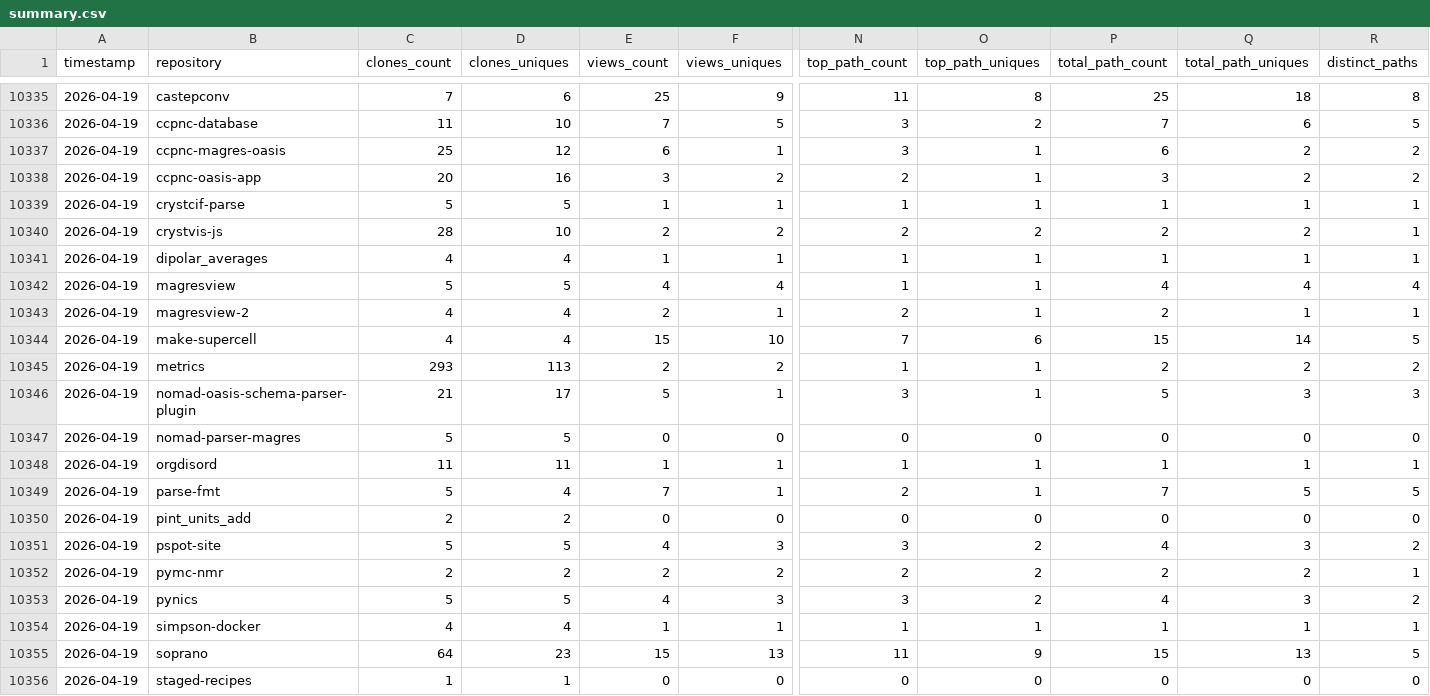
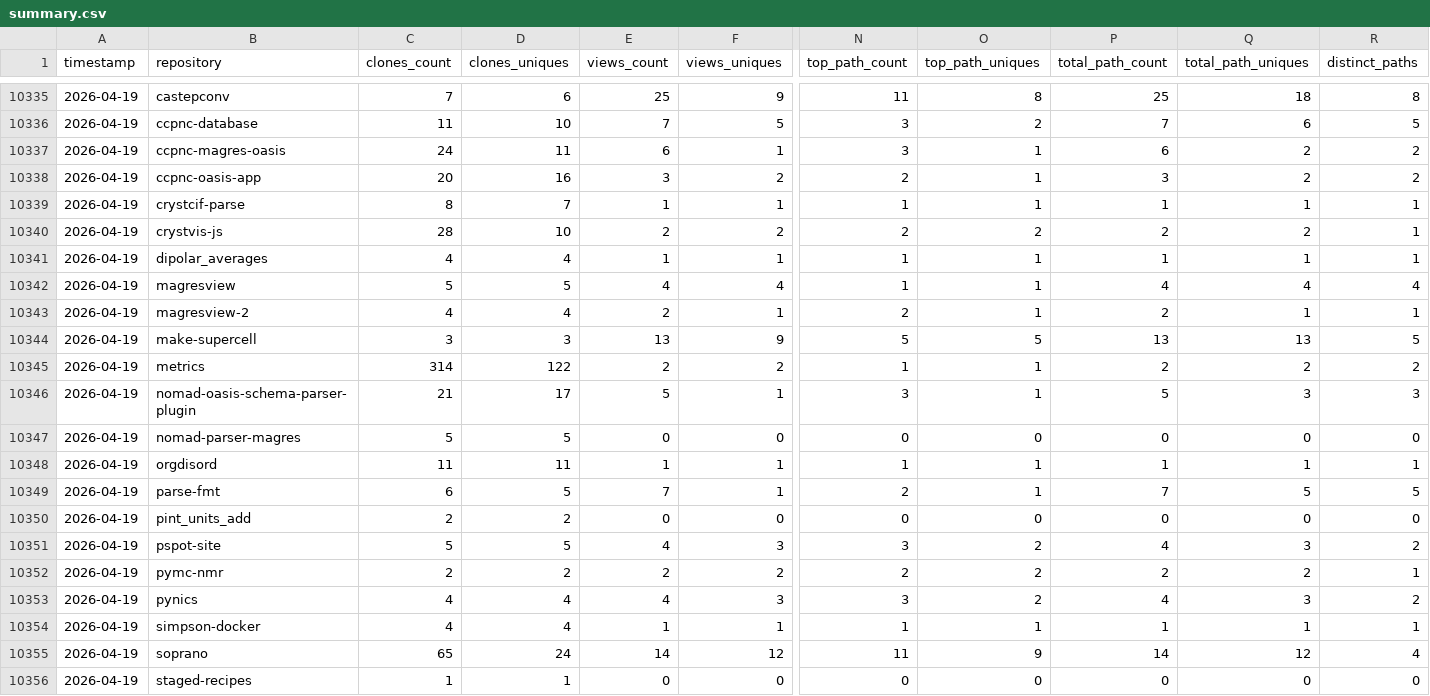
Before and after one commit to CCP-NC/metrics, a CSV file: traffic-stats/summary.csv, drawn as a sheet; only a part is shown, gaps mark what is left out; the diff names each change by its address in the sheet, - before the commit and + after, or states it on an @@ line.

```diff
--- a/traffic-stats/summary.csv
+++ b/traffic-stats/summary.csv
-C10337 (clones_count): 25
+C10337 (clones_count): 24
-D10337 (clones_uniques): 12
+D10337 (clones_uniques): 11
-C10339 (clones_count): 5
+C10339 (clones_count): 8
-D10339 (clones_uniques): 5
+D10339 (clones_uniques): 7
-C10344 (clones_count): 4
+C10344 (clones_count): 3
-D10344 (clones_uniques): 4
+D10344 (clones_uniques): 3
-E10344 (views_count): 15
+E10344 (views_count): 13
-F10344 (views_uniques): 10
+F10344 (views_uniques): 9
-N10344 (top_path_count): 7
+N10344 (top_path_count): 5
-O10344 (top_path_uniques): 6
+O10344 (top_path_uniques): 5
-P10344 (total_path_count): 15
+P10344 (total_path_count): 13
-Q10344 (total_path_uniques): 14
+Q10344 (total_path_uniques): 13
-C10345 (clones_count): 293
+C10345 (clones_count): 314
-D10345 (clones_uniques): 113
+D10345 (clones_uniques): 122
-C10349 (clones_count): 5
+C10349 (clones_count): 6
-D10349 (clones_uniques): 4
+D10349 (clones_uniques): 5
-C10353 (clones_count): 5
+C10353 (clones_count): 4
-D10353 (clones_uniques): 5
+D10353 (clones_uniques): 4
-C10355 (clones_count): 64
+C10355 (clones_count): 65
-D10355 (clones_uniques): 23
+D10355 (clones_uniques): 24
-E10355 (views_count): 15
+E10355 (views_count): 14
-F10355 (views_uniques): 13
+F10355 (views_uniques): 12
-P10355 (total_path_count): 15
+P10355 (total_path_count): 14
-Q10355 (total_path_uniques): 13
+Q10355 (total_path_uniques): 12
-R10355 (distinct_paths): 5
+R10355 (distinct_paths): 4
```
Also changed, not shown: 45 other files.
